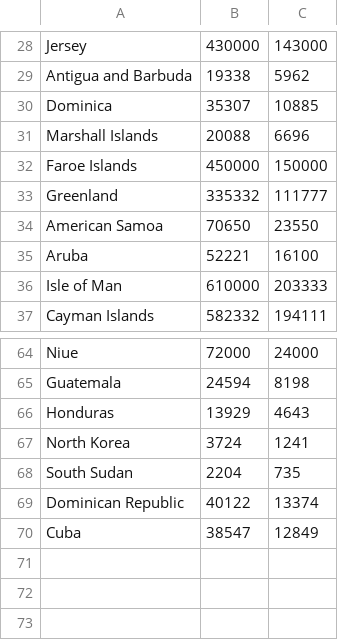
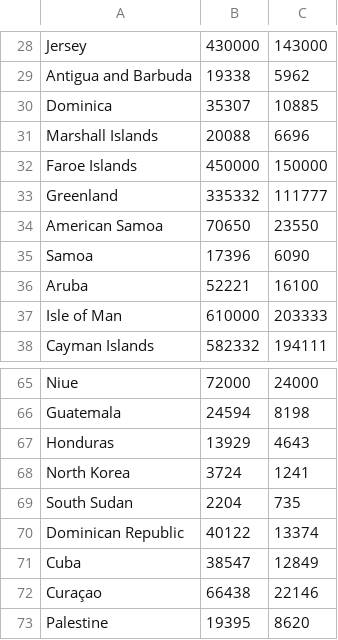
Before and after one commit to zedosoad1995/reborn_me, a CSV file: data/remaining_countries_wealth.csv, drawn as a sheet; only a part is shown, gaps mark what is left out; the diff names each change by its address in the sheet, - before the commit and + after, or states it on an @@ line.

```diff
--- a/data/remaining_countries_wealth.csv
+++ b/data/remaining_countries_wealth.csv
+row 35: Samoa | 17396 | 6090
+row 72: Curaçao | 66438 | 22146
+row 73: Palestine | 19395 | 8620
```
Also changed, not shown: data/country_wealth.csv, data/remaining_wealth_params_simple.csv, 6 other files.
